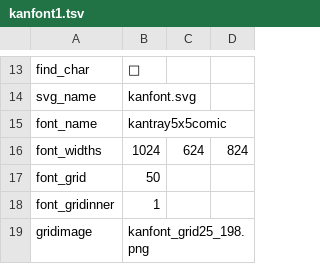
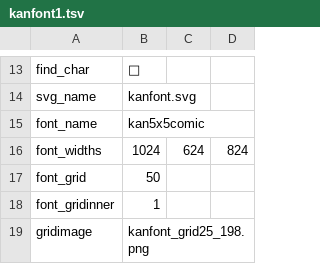
Before and after one commit to ooblog/LTsv10kanedit, a TSV file: kanfont1.tsv, drawn as a sheet; only a part is shown, gaps mark what is left out.

```diff
--- a/kanfont1.tsv
+++ b/kanfont1.tsv
@@ -14,3 +14,3 @@ find_char	
 svg_name	kanfont.svg
-font_name	kantray5x5comic
+font_name	kan5x5comic
 font_widths	1024	624	824
```
Also changed, not shown: LTsv/kanchar.tsv, LTsv/kanglyph.tsv, 4 other files.
